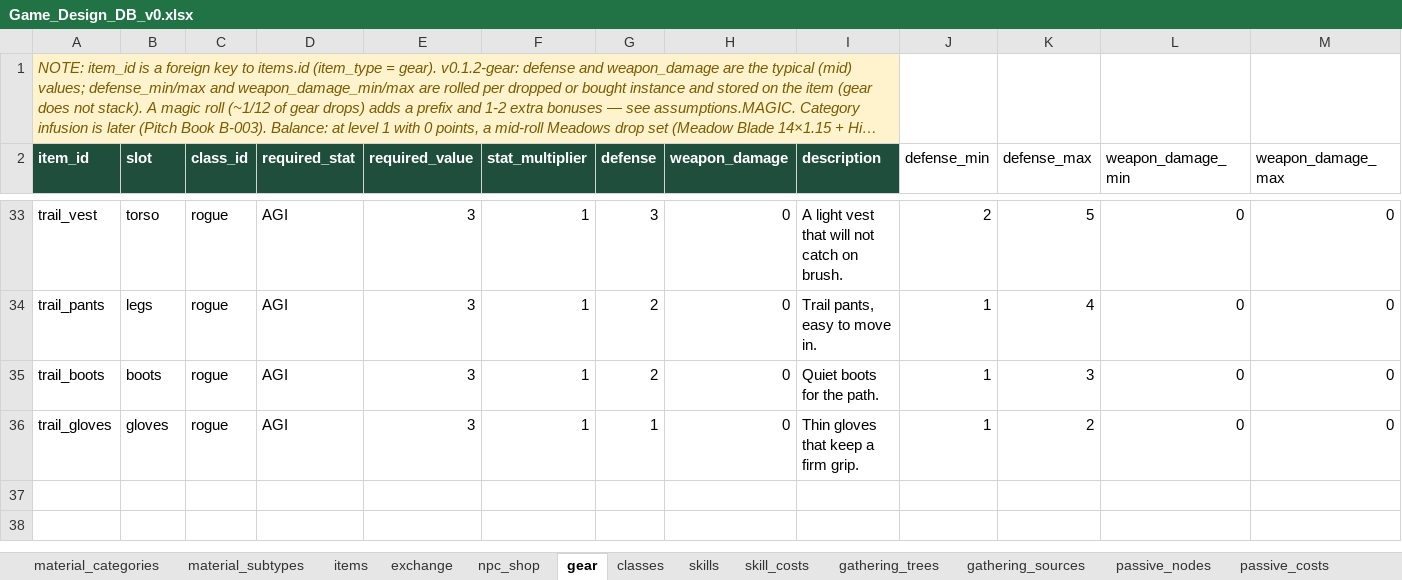
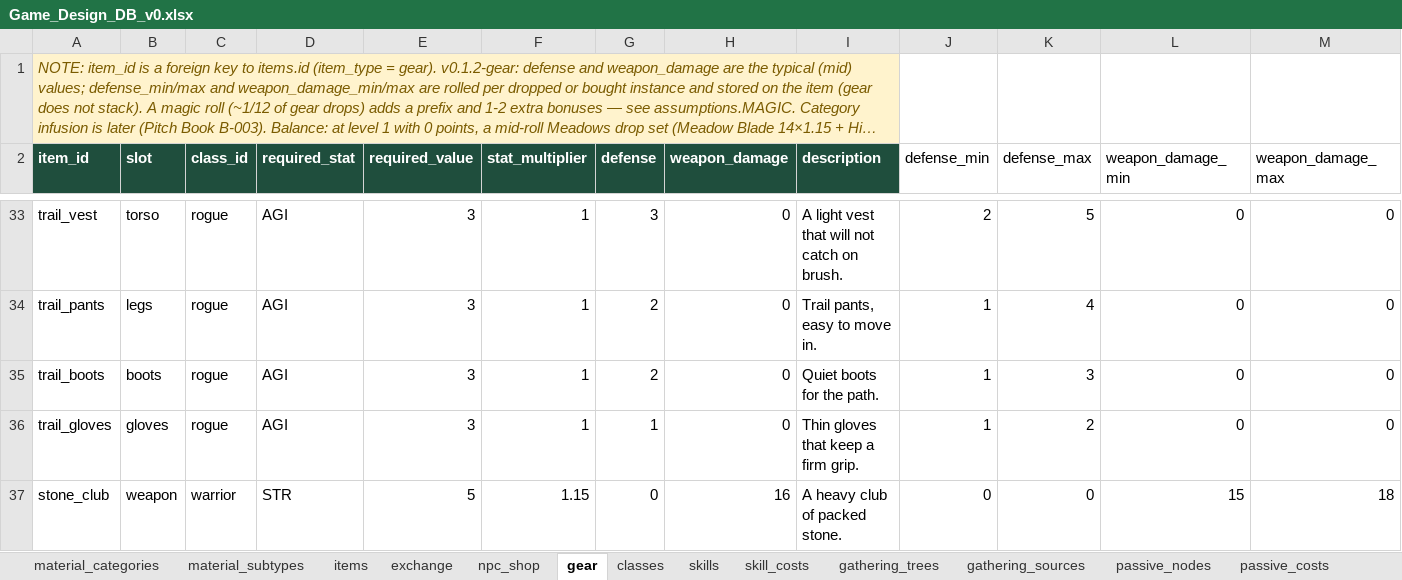
Before and after one commit to gafni-studio/meadows-game, an Excel workbook: sheet/Game_Design_DB_v0.xlsx, sheet gear, drawn as a sheet; only a part is shown, gaps mark what is left out; long unchanged cells end in …; values as stored, in another font and other column widths than the file's, no borders; rows hold the shown columns only; the diff names each change by its address in the sheet, - before the commit and + after, or states it on an @@ line.

Commit message:
Sheet v0.2.0: Dirt Banks materials, Stone Club, and retuned Banks gear pools
Adds Dry Root, Tough Root, Warm Stone, and Stone Club (B-001), plus the
Cracked Bank Stone and Smoldering Scale quest-start drops (B-004). Materials
are shared and Banks-weighted; Dry Root exchanges 10:1 for Nature Essence.
Gear pools follow the v0.1.3 1-per-150-200 rule (mole 0.56%, sprite 0.60%,
beetle 0.62%; Crow stays 0.67% after the club). Pell mentions the open path.

```diff
--- a/sheet/Game_Design_DB_v0.xlsx (sheet gear)
+++ b/sheet/Game_Design_DB_v0.xlsx (sheet gear)
+row 37: stone_club | weapon | warrior | STR | 5 | 1.15 | 0 | 16 | A heavy club of packed stone. | 0 | 0 | 15 | 18
```
Also changed, not shown: sheet drop_tables, sheet items, sheet exchange, sheet npcs, sheet map_layout, 10 other files.
